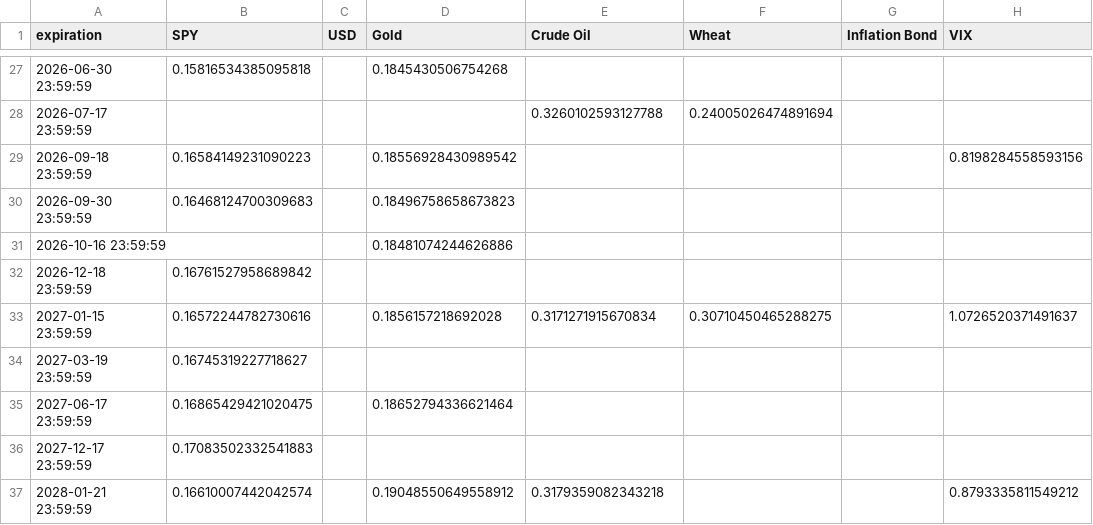
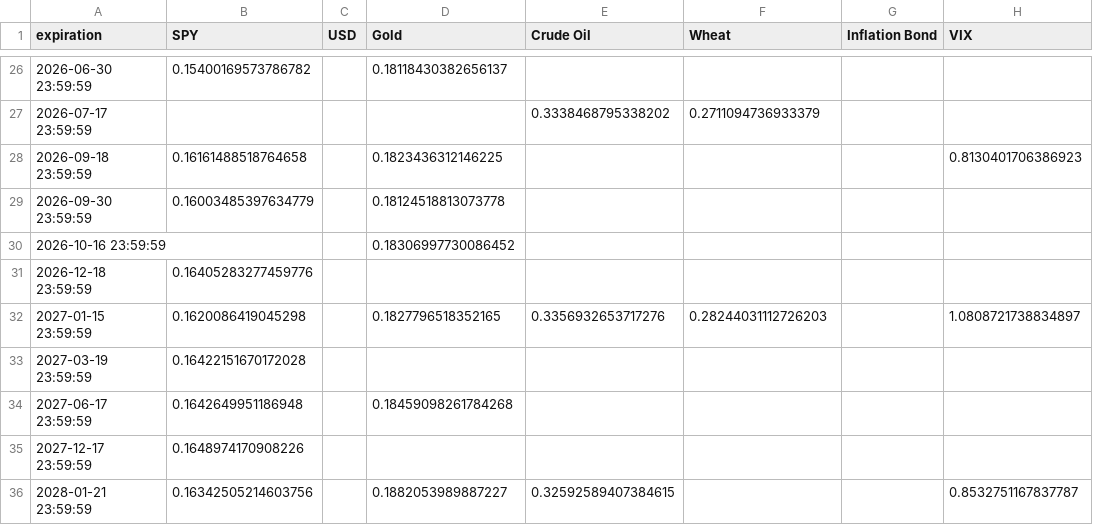
Before and after one commit to Gab1trs/Market-Dashboard, a CSV file: options/all_option_chains.csv, drawn as a sheet; only a part is shown, gaps mark what is left out; the diff covers the shown part only.

```diff
--- a/options/all_option_chains.csv
+++ b/options/all_option_chains.csv
@@ -27,11 +26,11 @@ expiration,SPY,USD,Gold,Crude Oil,Wheat,Inflation Bond,VIX
-2026-06-30 23:59:59,0.15816534385095818,,0.1845430506754268,,,,
-2026-07-17 23:59:59,,,,0.3260102593127788,0.24005026474891694,,
-2026-09-18 23:59:59,0.16584149231090223,,0.18556928430989542,,,,0.8198284558593156
-2026-09-30 23:59:59,0.16468124700309683,,0.18496758658673823,,,,
-2026-10-16 23:59:59,,,0.18481074244626886,,,,
-2026-12-18 23:59:59,0.16761527958689842,,,,,,
-2027-01-15 23:59:59,0.16572244782730616,,0.1856157218692028,0.3171271915670834,0.30710450465288275,,1.0726520371491637
-2027-03-19 23:59:59,0.16745319227718627,,,,,,
-2027-06-17 23:59:59,0.16865429421020475,,0.18652794336621464,,,,
-2027-12-17 23:59:59,0.17083502332541883,,,,,,
-2028-01-21 23:59:59,0.16610007442042574,,0.19048550649558912,0.3179359082343218,,,0.8793335811549212
+2026-06-30 23:59:59,0.15400169573786782,,0.18118430382656137,,,,
+2026-07-17 23:59:59,,,,0.3338468795338202,0.2711094736933379,,
+2026-09-18 23:59:59,0.16161488518764658,,0.1823436312146225,,,,0.8130401706386923
+2026-09-30 23:59:59,0.16003485397634779,,0.18124518813073778,,,,
+2026-10-16 23:59:59,,,0.18306997730086452,,,,
+2026-12-18 23:59:59,0.16405283277459776,,,,,,
+2027-01-15 23:59:59,0.1620086419045298,,0.1827796518352165,0.3356932653717276,0.28244031112726203,,1.0808721738834897
+2027-03-19 23:59:59,0.16422151670172028,,,,,,
+2027-06-17 23:59:59,0.1642649951186948,,0.18459098261784268,,,,
+2027-12-17 23:59:59,0.1648974170908226,,,,,,
+2028-01-21 23:59:59,0.16342505214603756,,0.1882053989887227,0.32592589407384615,,,0.8532751167837787
```
Also changed, not shown: 1 removed row and 62 edited cells elsewhere in this file, data/SPY_data.csv, data/all_assets_prices.csv, 42 other files.
